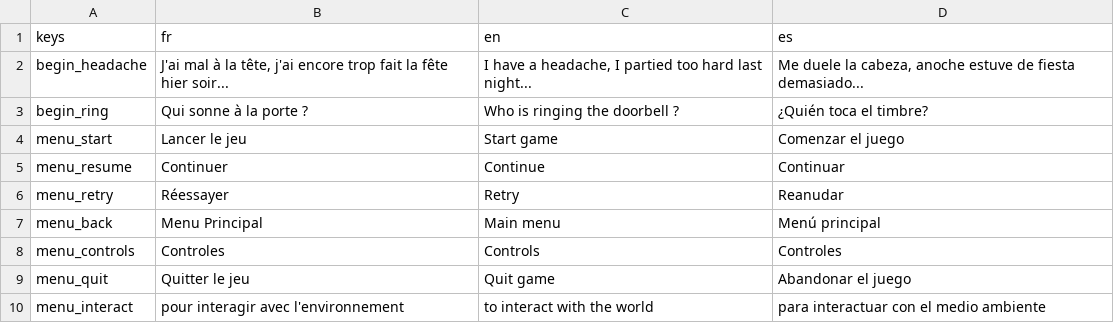
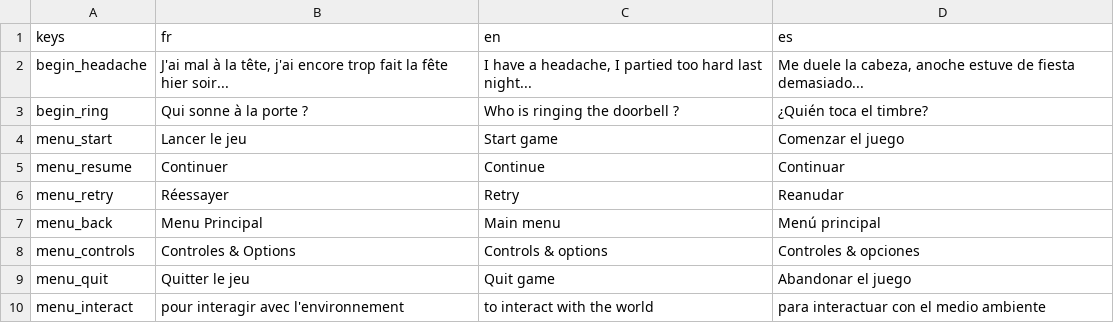
Before and after one commit to JulienMartens/Vending_Machine_Killer, a CSV file: Assets/Translations/translations.csv, drawn as a sheet; only a part is shown.

```diff
--- a/Assets/Translations/translations.csv
+++ b/Assets/Translations/translations.csv
@@ -7,3 +7,3 @@ menu_retry,Réessayer,Retry,Reanudar
 menu_back,Menu Principal,Main menu,Menú principal
-menu_controls,"Controles","Controls","Controles"
+menu_controls,"Controles & Options","Controls & options","Controles & opciones"
 menu_quit,Quitter le jeu,Quit game,Abandonar el juego
```
Also changed, not shown: 1 other file.
